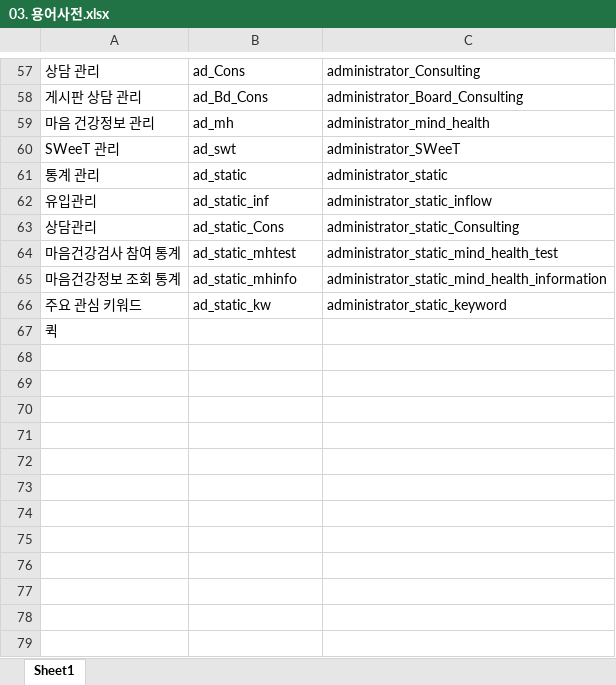
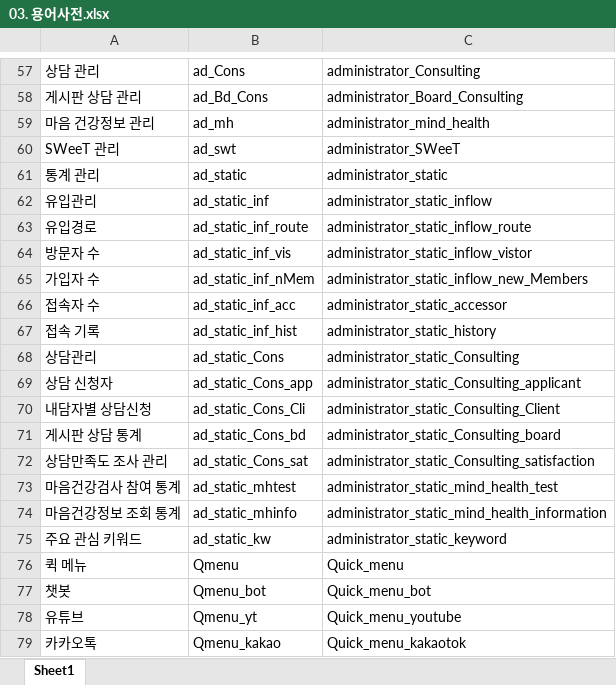
Before and after one commit to limddoo/Weepl, an Excel workbook: 문서 관리/03. 용어사전.xlsx, sheet Sheet1, drawn as a sheet; only a part is shown, gaps mark what is left out; values as stored, in another font and other column widths than the file's, no borders; removed rows and columns are numbered as before the commit, all else as after; the diff names each change by its address in the sheet, - before the commit and + after, or states it on an @@ line.

Commit message:
용어 추가

```diff
--- a/문서 관리/03. 용어사전.xlsx (sheet Sheet1)
+++ b/문서 관리/03. 용어사전.xlsx (sheet Sheet1)
+row 63: 유입경로 | ad_static_inf_route | administrator_static_inflow_route
+row 64: 방문자 수 | ad_static_inf_vis | administrator_static_inflow_vistor
+row 65: 가입자 수 | ad_static_inf_nMem | administrator_static_inflow_new_Members
+row 66: 접속자 수 | ad_static_inf_acc | administrator_static_accessor
+row 67: 접속 기록 | ad_static_inf_hist | administrator_static_history
+row 69: 상담 신청자 | ad_static_Cons_app | administrator_static_Consulting_applicant
+row 70: 내담자별 상담신청 | ad_static_Cons_Cli | administrator_static_Consulting_Client
+row 71: 게시판 상담 통계 | ad_static_Cons_bd | administrator_static_Consulting_board
+row 72: 상담만족도 조사 관리 | ad_static_Cons_sat | administrator_static_Consulting_satisfaction
-row 67: 퀵
+row 76: 퀵 메뉴 | Qmenu | Quick_menu
+row 77: 챗봇 | Qmenu_bot | Quick_menu_bot
+row 78: 유튜브 | Qmenu_yt | Quick_menu_youtube
+row 79: 카카오톡 | Qmenu_kakao | Quick_menu_kakaotok
```
